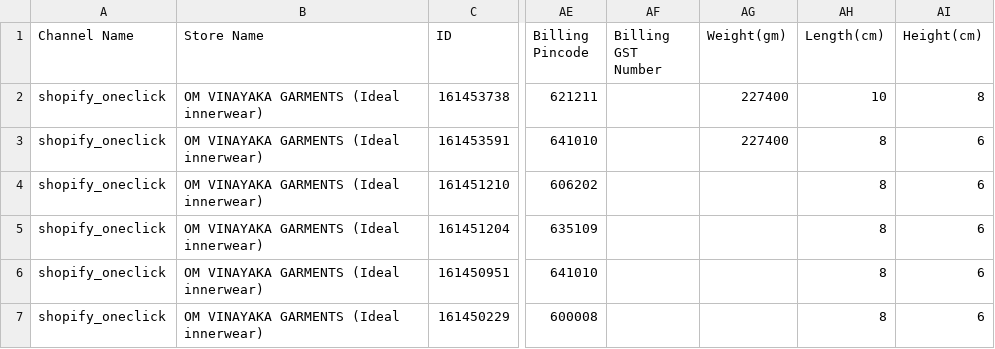
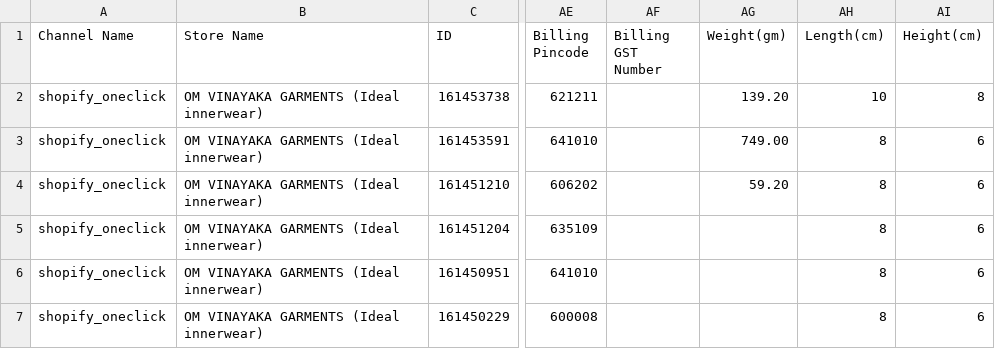
Before and after one commit to NIRESH7/weight-machine-integration-nimbus-, a CSV file: active_report.csv, drawn as a sheet; only a part is shown, gaps mark what is left out; the diff names each change by its address in the sheet, - before the commit and + after, or states it on an @@ line.

```diff
--- a/active_report.csv
+++ b/active_report.csv
-AG2 (Weight(gm)): 227400
+AG2 (Weight(gm)): 139.20
-AG3 (Weight(gm)): 227400
+AG3 (Weight(gm)): 749.00
-AG4 (Weight(gm)): (empty)
+AG4 (Weight(gm)): 59.20
```
Also changed, not shown: 6 other files.
